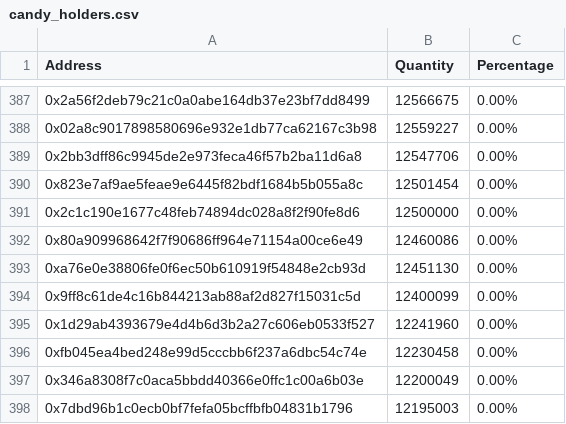
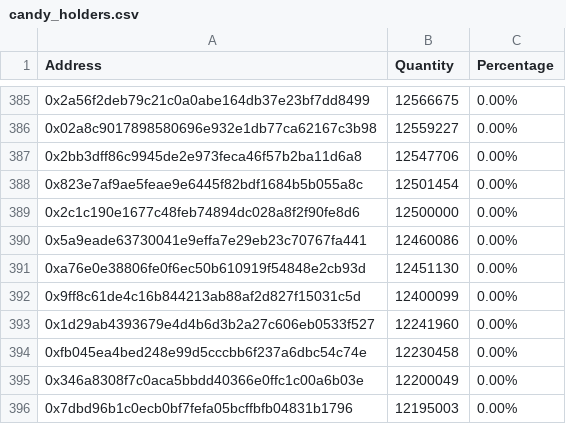
Before and after one commit to lsharemy/LibertyAlgorithms, a CSV file: candy_holders.csv, drawn as a sheet; only a part is shown, gaps mark what is left out; the diff covers the shown part only.

```diff
--- a/candy_holders.csv
+++ b/candy_holders.csv
@@ -391,3 +389,3 @@ Address,Quantity,Percentage
 0x2c1c190e1677c48feb74894dc028a8f2f90fe8d6,12500000,0.00%
-0x80a909968642f7f90686ff964e71154a00ce6e49,12460086,0.00%
+0x5a9eade63730041e9effa7e29eb23c70767fa441,12460086,0.00%
 0xa76e0e38806fe0f6ec50b610919f54848e2cb93d,12451130,0.00%
```
Also changed, not shown: 5 added rows, 5 removed rows and 1 edited cell elsewhere in this file.
